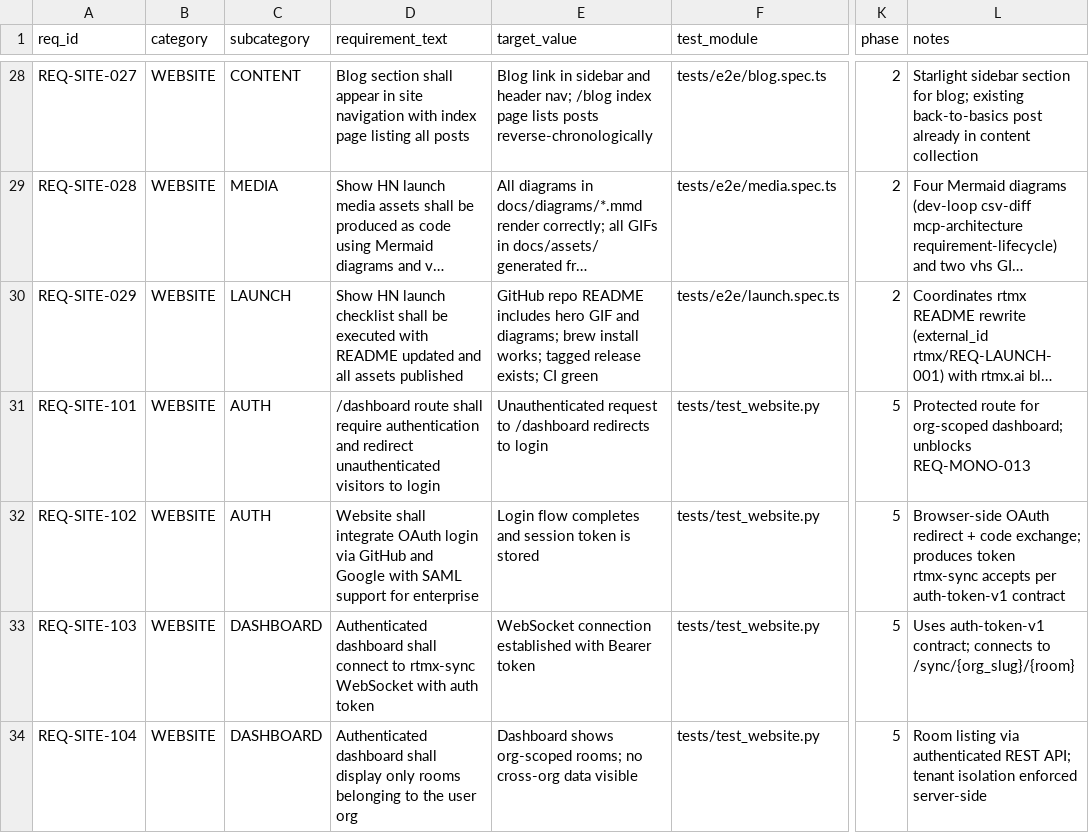
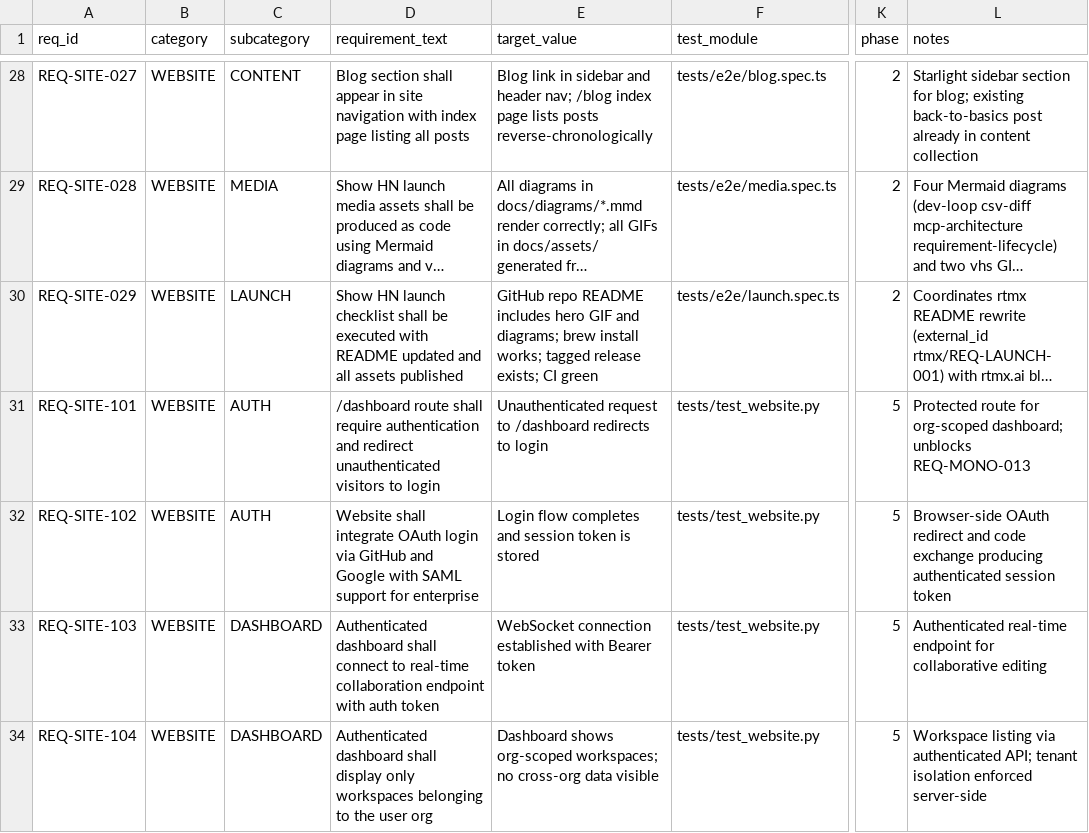
Before and after one commit to rtmx-ai/rtmx.ai, a CSV file: docs/rtm_database.csv, drawn as a sheet; only a part is shown, gaps mark what is left out; long unchanged cells end in …; the diff names each change by its address in the sheet, - before the commit and + after, or states it on an @@ line.

```diff
--- a/docs/rtm_database.csv
+++ b/docs/rtm_database.csv
-L32 (notes): …OAuth redirect + code exchange; produces token rtmx-sync accepts per auth-token-v1 contract
+L32 (notes): …OAuth redirect and code exchange producing authenticated session token
-D33 (requirement_text): …connect to rtmx-sync WebSocket with auth…
+D33 (requirement_text): …connect to real-time collaboration endpoint with auth…
-L33 (notes): Uses auth-token-v1 contract; connects to /sync/{org_slug}/{room}
+L33 (notes): Authenticated real-time endpoint for collaborative editing
-D34 (requirement_text): …display only rooms belonging to…
+D34 (requirement_text): …display only workspaces belonging to…
-E34 (target_value): …shows org-scoped rooms; no cross-org…
+E34 (target_value): …shows org-scoped workspaces; no cross-org…
-L34 (notes): Room listing via authenticated REST API; tenant…
+L34 (notes): Workspace listing via authenticated API; tenant…
```
Also changed, not shown: 10 other files.
